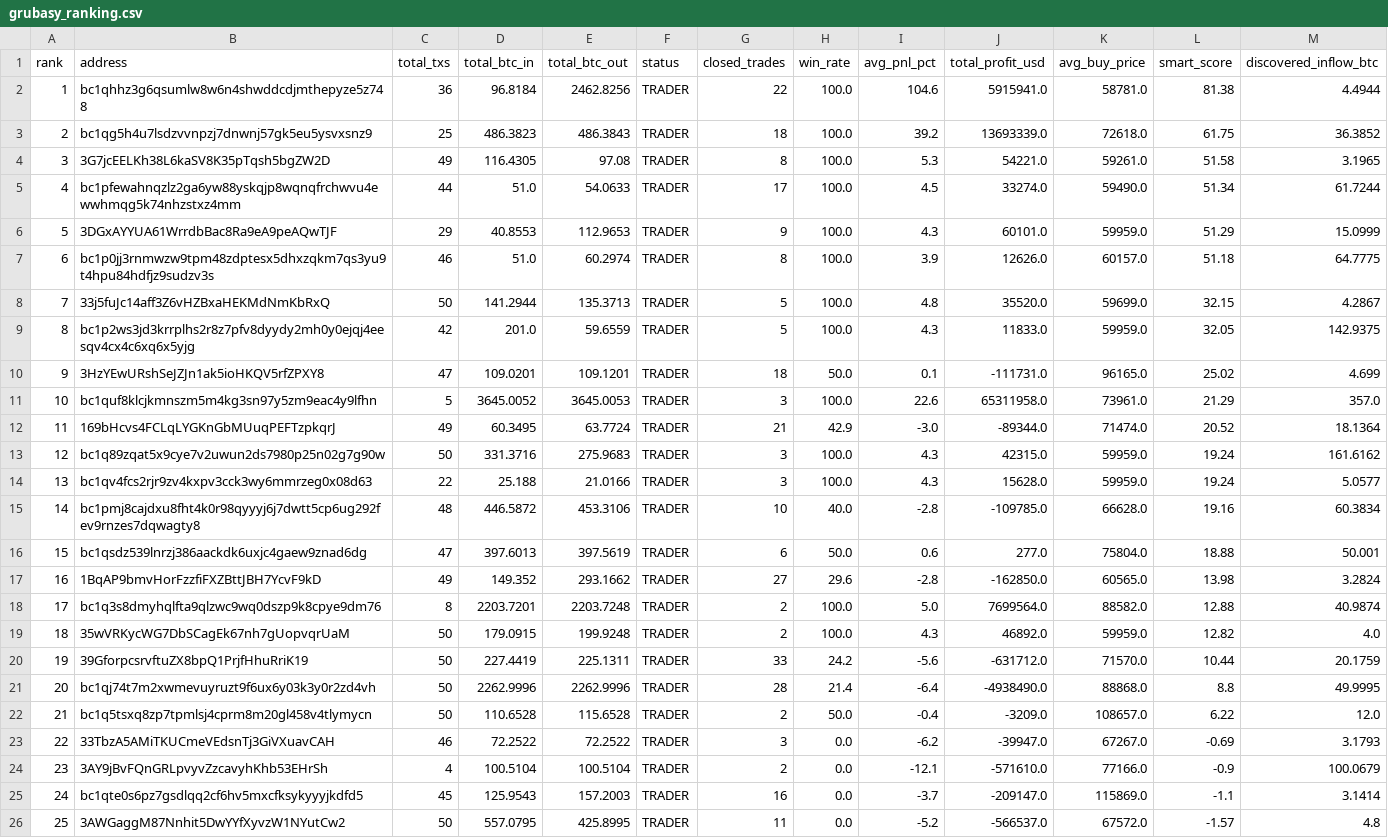
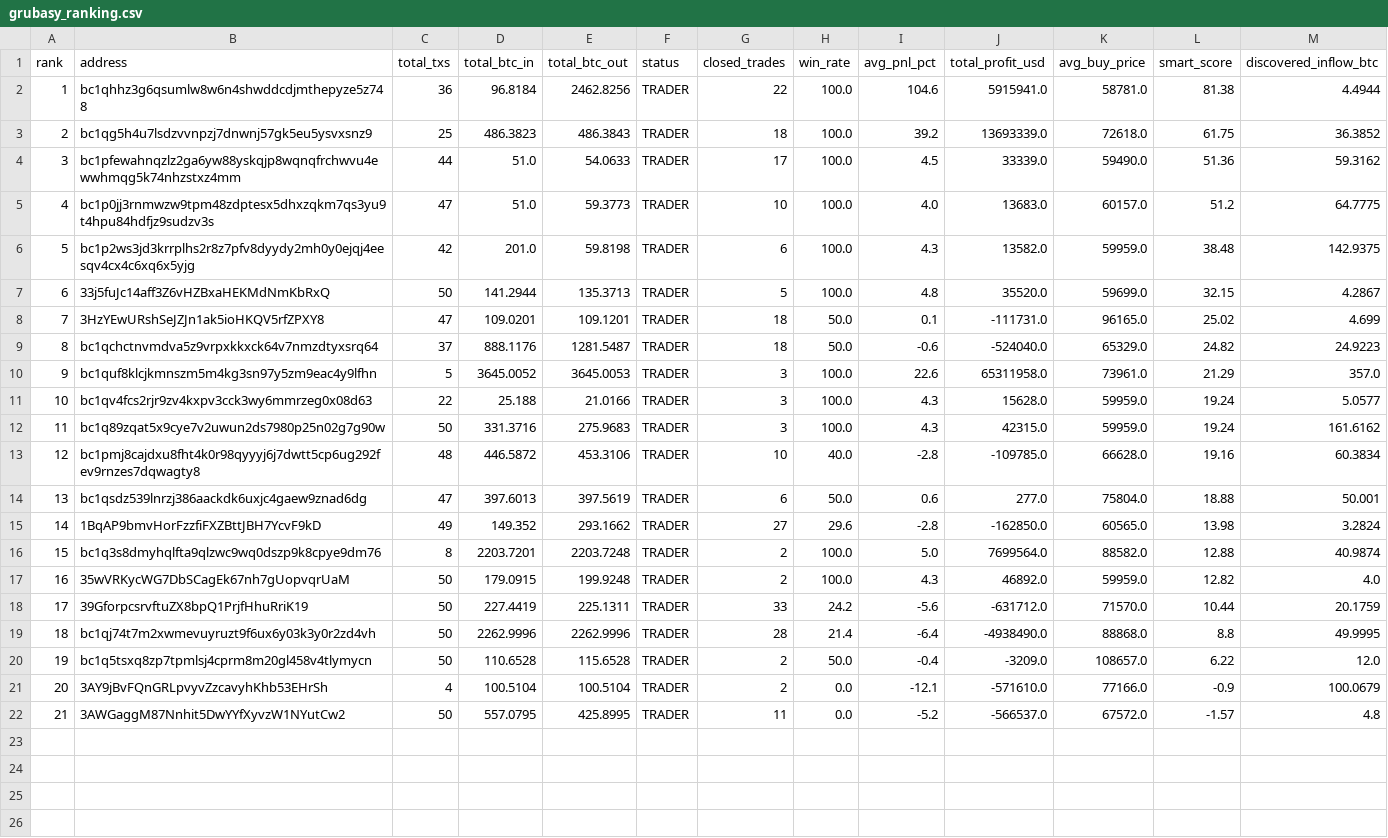
Before and after one commit to nierozgarniety/grubasy-tracker, a CSV file: grubasy_ranking.csv, drawn as a sheet; removed rows and columns are numbered as before the commit, all else as after; the diff names each change by its address in the sheet, - before the commit and + after, or states it on an @@ line.

Commit message:
Update 2026-07-04 13:23 UTC

```diff
--- a/grubasy_ranking.csv
+++ b/grubasy_ranking.csv
-row 4: 3 | 3G7jcEELKh38L6kaSV8K35pTqsh5bgZW2D | 49 | 116.4305 | 97.08 | TRADER | 8 | 100.0 | 5.3 | 54221.0 | 59261.0 | 51.58 | 3.1965
@@ column A (rank) renumbered from row 4 down @@
-J4 (total_profit_usd): 33274.0
+J4 (total_profit_usd): 33339.0
-L4 (smart_score): 51.34
+L4 (smart_score): 51.36
-M4 (discovered_inflow_btc): 61.7244
+M4 (discovered_inflow_btc): 59.3162
-row 6: 5 | 3DGxAYYUA61WrrdbBac8Ra9eA9peAQwTJF | 29 | 40.8553 | 112.9653 | TRADER | 9 | 100.0 | 4.3 | 60101.0 | 59959.0 | 51.29 | 15.0999
-C5 (total_txs): 46
+C5 (total_txs): 47
-E5 (total_btc_out): 60.2974
+E5 (total_btc_out): 59.3773
-G5 (closed_trades): 8
+G5 (closed_trades): 10
-I5 (avg_pnl_pct): 3.9
+I5 (avg_pnl_pct): 4.0
-J5 (total_profit_usd): 12626.0
+J5 (total_profit_usd): 13683.0
-L5 (smart_score): 51.18
+L5 (smart_score): 51.2
+row 6: 5 | bc1p2ws3jd3krrplhs2r8z7pfv8dyydy2mh0y0ejqj4eesqv4cx4c6xq6x5yjg | 42 | 201.0 | 59.8198 | TRADER | 6 | 100.0 | 4.3 | 13582.0 | 59959.0 | 38.48 | 142.9375
-row 9: 8 | bc1p2ws3jd3krrplhs2r8z7pfv8dyydy2mh0y0ejqj4eesqv4cx4c6xq6x5yjg | 42 | 201.0 | 59.6559 | TRADER | 5 | 100.0 | 4.3 | 11833.0 | 59959.0 | 32.05 | 142.9375
+row 9: 8 | bc1qchctnvmdva5z9vrpxkkxck64v7nmzdtyxsrq64 | 37 | 888.1176 | 1281.5487 | TRADER | 18 | 50.0 | -0.6 | -524040.0 | 65329.0 | 24.82 | 24.9223
-row 12: 11 | 169bHcvs4FCLqLYGKnGbMUuqPEFTzpkqrJ | 49 | 60.3495 | 63.7724 | TRADER | 21 | 42.9 | -3.0 | -89344.0 | 71474.0 | 20.52 | 18.1364
@@ row 14 moved to row 11: 10 @@
-row 23: 22 | 33TbzA5AMiTKUCmeVEdsnTj3GiVXuavCAH | 46 | 72.2522 | 72.2522 | TRADER | 3 | 0.0 | -6.2 | -39947.0 | 67267.0 | -0.69 | 3.1793
-row 25: 24 | bc1qte0s6pz7gsdlqq2cf6hv5mxcfksykyyyjkdfd5 | 45 | 125.9543 | 157.2003 | TRADER | 16 | 0.0 | -3.7 | -209147.0 | 115869.0 | -1.1 | 3.1414
```
